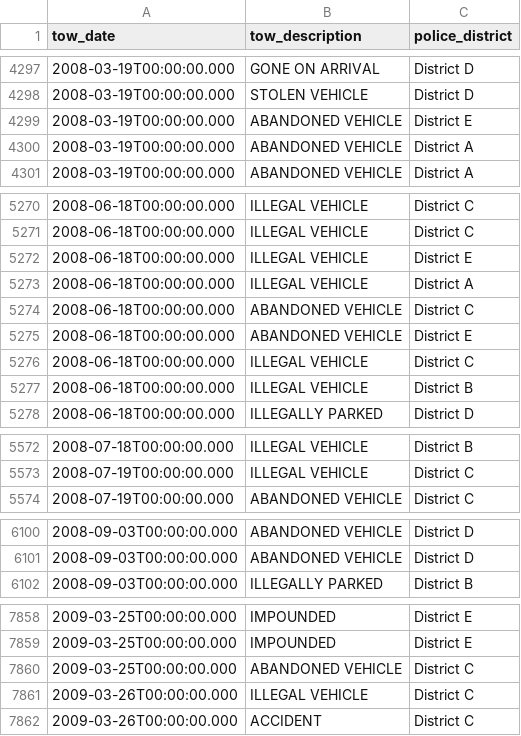
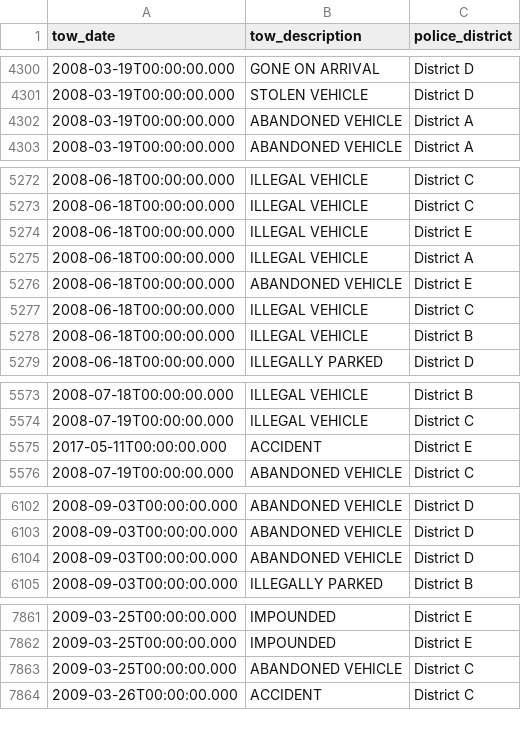
Before and after one commit to znatri/UB-CSE115-IntroCS-Projects, a CSV file: PROJECT/part_4/cached_data.csv, drawn as a sheet; only a part is shown, gaps mark what is left out; removed rows and columns are numbered as before the commit, all else as after; the diff covers the shown part only; the diff names each change by its address in the sheet, - before the commit and + after, or states it on an @@ line.

```diff
--- a/PROJECT/part_4/cached_data.csv
+++ b/PROJECT/part_4/cached_data.csv
-row 4299: 2008-03-19T00:00:00.000 | ABANDONED VEHICLE | District E
-row 5274: 2008-06-18T00:00:00.000 | ABANDONED VEHICLE | District C
+row 5575: 2017-05-11T00:00:00.000 | ACCIDENT | District E
+row 6104: 2008-09-03T00:00:00.000 | ABANDONED VEHICLE | District D
-row 7861: 2009-03-26T00:00:00.000 | ILLEGAL VEHICLE | District C
```
Also changed, not shown: 4 added rows, 3 removed rows and 21 moved rows elsewhere in this file, 7 other files.
